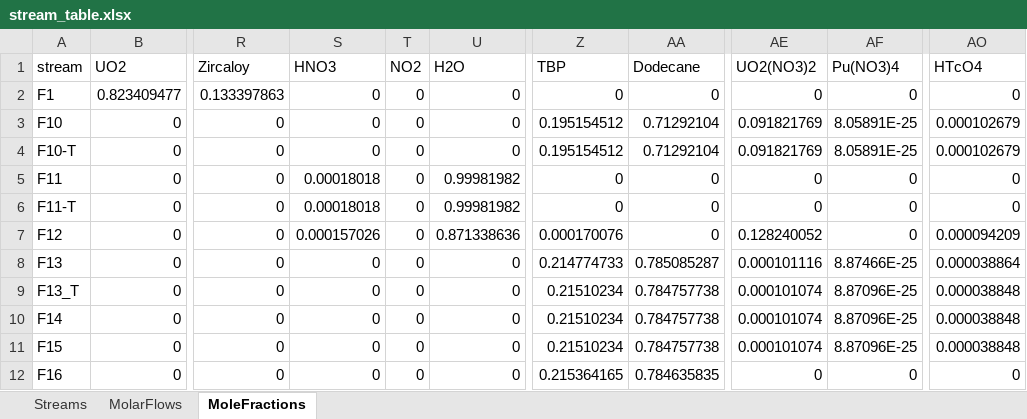
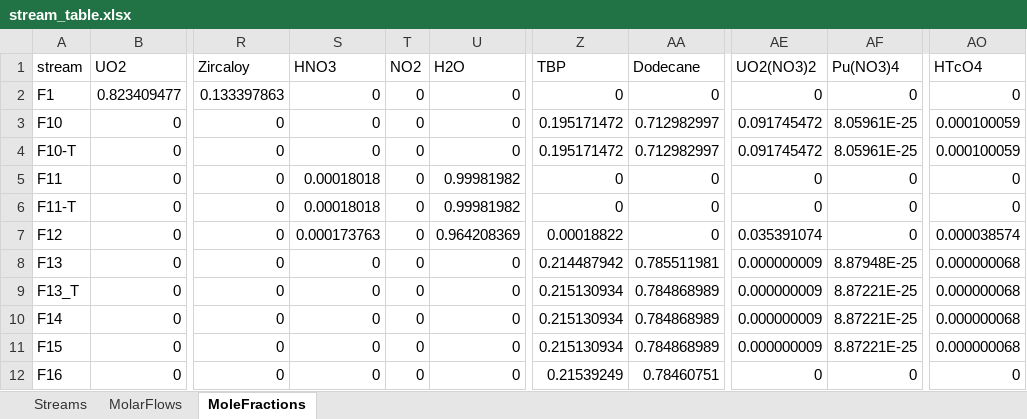
Before and after one commit to cweston112/Flowsheeting-FYD-project, an Excel workbook: stream_table.xlsx, sheet MoleFractions, drawn as a sheet; only a part is shown, gaps mark what is left out; values as stored, in another font and other column widths than the file's, no borders; the diff covers the shown part only; the diff names each change by its address in the sheet, - before the commit and + after, or states it on an @@ line.

```diff
--- a/stream_table.xlsx (sheet MoleFractions)
+++ b/stream_table.xlsx (sheet MoleFractions)
-Z3:Z4 (TBP): 0.195154512
+Z3:Z4 (TBP): 0.195171472
-AA3:AA4 (Dodecane): 0.71292104
+AA3:AA4 (Dodecane): 0.712982997
-AE3:AE4 (UO2(NO3)2): 0.091821769
+AE3:AE4 (UO2(NO3)2): 0.091745472
-AF3:AF4 (Pu(NO3)4): 8.05891E-25
+AF3:AF4 (Pu(NO3)4): 8.05961E-25
-AO3:AO4 (HTcO4): 0.000102679
+AO3:AO4 (HTcO4): 0.000100059
-S7 (HNO3): 0.000157026
+S7 (HNO3): 0.000173763
-U7 (H2O): 0.871338636
+U7 (H2O): 0.964208369
-Z7 (TBP): 0.000170076
+Z7 (TBP): 0.00018822
-AE7 (UO2(NO3)2): 0.128240052
+AE7 (UO2(NO3)2): 0.035391074
-AO7 (HTcO4): 0.000094209
+AO7 (HTcO4): 0.000038574
-Z8 (TBP): 0.214774733
+Z8 (TBP): 0.214487942
-AA8 (Dodecane): 0.785085287
+AA8 (Dodecane): 0.785511981
-AE8 (UO2(NO3)2): 0.000101116
+AE8 (UO2(NO3)2): 0.000000009
-AF8 (Pu(NO3)4): 8.87466E-25
+AF8 (Pu(NO3)4): 8.87948E-25
-AO8 (HTcO4): 0.000038864
+AO8 (HTcO4): 0.000000068
-Z9:Z11 (TBP): 0.21510234
+Z9:Z11 (TBP): 0.215130934
-AA9:AA11 (Dodecane): 0.784757738
+AA9:AA11 (Dodecane): 0.784868989
-AE9:AE11 (UO2(NO3)2): 0.000101074
+AE9:AE11 (UO2(NO3)2): 0.000000009
-AF9:AF11 (Pu(NO3)4): 8.87096E-25
+AF9:AF11 (Pu(NO3)4): 8.87221E-25
-AO9:AO11 (HTcO4): 0.000038848
+AO9:AO11 (HTcO4): 0.000000068
-Z12 (TBP): 0.215364165
+Z12 (TBP): 0.21539249
-AA12 (Dodecane): 0.784635835
+AA12 (Dodecane): 0.78460751
```
Also changed, not shown: 277 edited cells elsewhere in this sheet, sheet MolarFlows, sheet Streams, flowsheet_units.xlsx, 1 other file.
